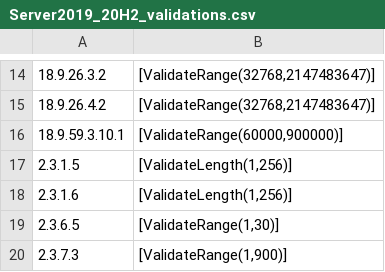
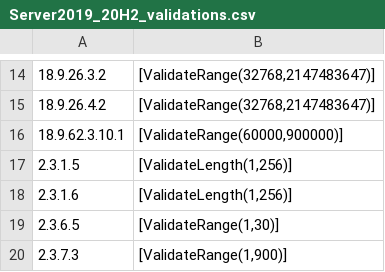
Before and after one commit to techservicesillinois/SecOps-Powershell-CISDSC, a CSV file: csvs/parameter_validations/Server2019_20H2_validations.csv, drawn as a sheet; only a part is shown, gaps mark what is left out.

Commit message:
Fix/issue231 (#232)
* fix validation range

* fixed doc

* changelog

Co-authored-by: baristaTam <git@tamarabee.com>

```diff
--- a/csvs/parameter_validations/Server2019_20H2_validations.csv
+++ b/csvs/parameter_validations/Server2019_20H2_validations.csv
@@ -15,3 +15,3 @@
 "18.9.26.4.2","[ValidateRange(32768,2147483647)]"
-"18.9.59.3.10.1","[ValidateRange(60000,900000)]"
+"18.9.62.3.10.1","[ValidateRange(60000,900000)]"
 "2.3.1.5","[ValidateLength(1,256)]"
```
Also changed, not shown: 4 other files.
